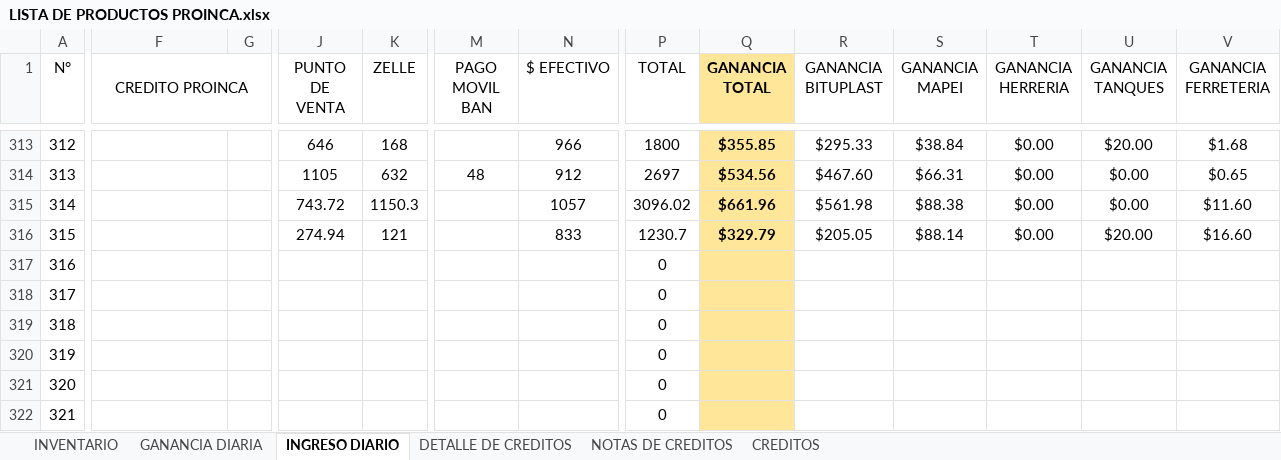
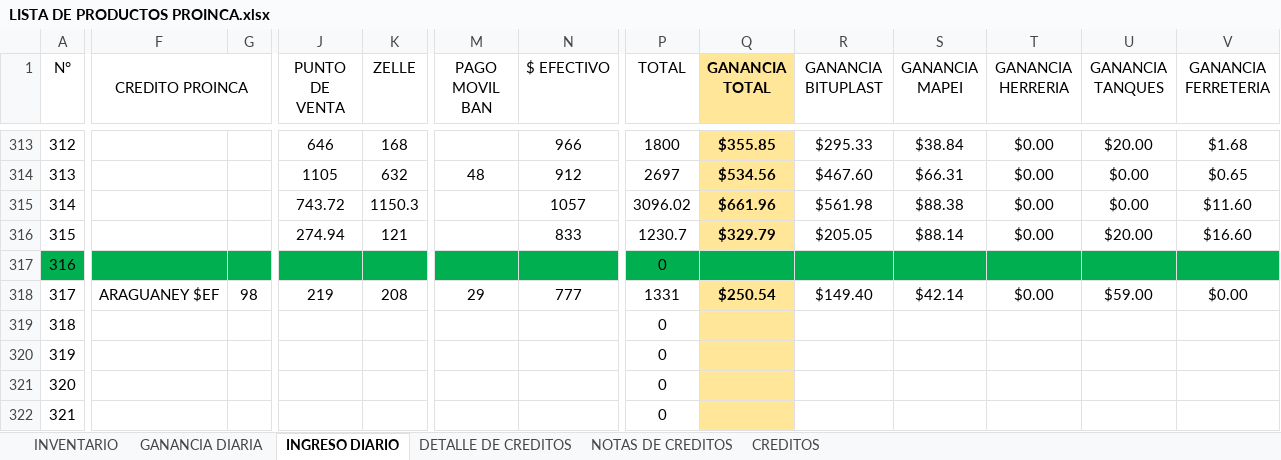
Before and after one commit to JPuente25/Proinca, an Excel workbook: LISTA DE PRODUCTOS PROINCA.xlsx, sheet INGRESO DIARIO, drawn as a sheet; only a part is shown, gaps mark what is left out; values as stored, in another font and other column widths than the file's, no borders; the diff covers the shown part only; the diff names each change by its address in the sheet, - before the commit and + after, or states it on an @@ line.

```diff
--- a/LISTA DE PRODUCTOS PROINCA.xlsx (sheet INGRESO DIARIO)
+++ b/LISTA DE PRODUCTOS PROINCA.xlsx (sheet INGRESO DIARIO)
-A317:P317 fill: none
+A317:P317 fill: #00B050
-Q317 fill: #FFE699
+Q317 fill: #00B050
-R317:V317 fill: none
+R317:V317 fill: #00B050
-F318 (CREDITO PROINCA): (empty)
+F318 (CREDITO PROINCA): ARAGUANEY $EF
-G318: (empty)
+G318: 98
-J318 (PUNTO DE VENTA): (empty)
+J318 (PUNTO DE VENTA): 219
-K318 (ZELLE): (empty)
+K318 (ZELLE): 208
-M318 (PAGO MOVIL BAN): (empty)
+M318 (PAGO MOVIL BAN): 29
-N318 ($ EFECTIVO): (empty)
+N318 ($ EFECTIVO): 777
-P318 (TOTAL): 0
+P318 (TOTAL): 1331
-Q318 (GANANCIA TOTAL): (empty)
+Q318 (GANANCIA TOTAL): $250.54
-R318 (GANANCIA BITUPLAST): (empty)
+R318 (GANANCIA BITUPLAST): $149.40
-S318 (GANANCIA MAPEI): (empty)
+S318 (GANANCIA MAPEI): $42.14
-T318 (GANANCIA HERRERIA): (empty)
+T318 (GANANCIA HERRERIA): $0.00
-U318 (GANANCIA TANQUES): (empty)
+U318 (GANANCIA TANQUES): $59.00
-V318 (GANANCIA FERRETERIA): (empty)
+V318 (GANANCIA FERRETERIA): $0.00
```
Also changed, not shown: cell formats elsewhere in this sheet, sheet GANANCIA DIARIA, sheet NOTAS DE CREDITOS, sheet CREDITOS, sheet DETALLE DE CREDITOS, formulas that keep their value.
